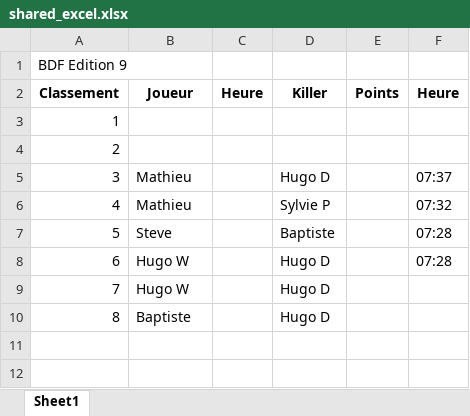
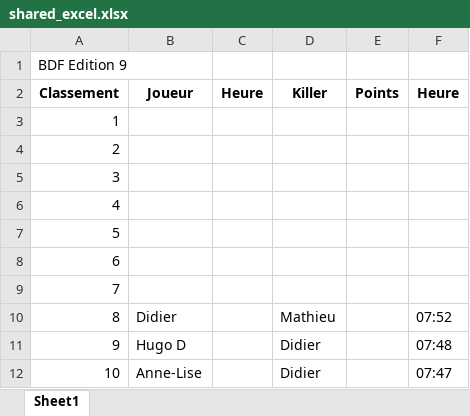
Before and after one commit to come-collab/manipulating_excels, an Excel workbook: Manipulating Excels with Code/shared_excel.xlsx, sheet Sheet1, drawn as a sheet; values as stored, in another font and other column widths than the file's, no borders; removed rows and columns are numbered as before the commit, all else as after; the diff names each change by its address in the sheet, - before the commit and + after, or states it on an @@ line.

```diff
--- a/Manipulating Excels with Code/shared_excel.xlsx (sheet Sheet1)
+++ b/Manipulating Excels with Code/shared_excel.xlsx (sheet Sheet1)
-B5:B6 (Joueur): Mathieu
+B5:B6 (Joueur): (empty)
-D5 (Killer): Hugo D
+D5 (Killer): (empty)
-F5 (Heure): 07:37
+F5 (Heure): (empty)
-D6 (Killer): Sylvie P
+D6 (Killer): (empty)
-F6 (Heure): 07:32
+F6 (Heure): (empty)
-B7 (Joueur): Steve
+B7 (Joueur): (empty)
-D7 (Killer): Baptiste
+D7 (Killer): (empty)
-F7:F8 (Heure): 07:28
+F7:F8 (Heure): (empty)
-B8:B9 (Joueur): Hugo W
+B8:B9 (Joueur): (empty)
-D8:D9 (Killer): Hugo D
+D8:D9 (Killer): (empty)
-row 10: 8 | Baptiste |  | Hugo D
+row 10: 8 | Didier |  | Mathieu |  | 07:52
+row 11: 9 | Hugo D |  | Didier |  | 07:48
+row 12: 10 | Anne-Lise |  | Didier |  | 07:47
```
Also changed, not shown: Manipulating Excels with Code/List_of_Player.xlsx, 1 other file.
